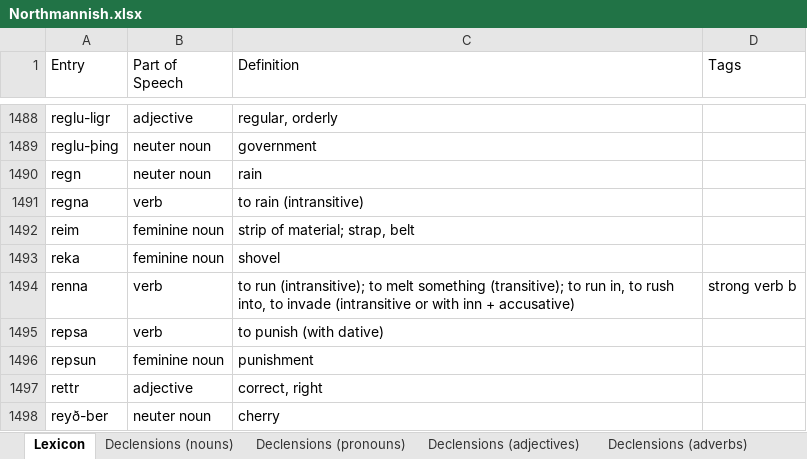
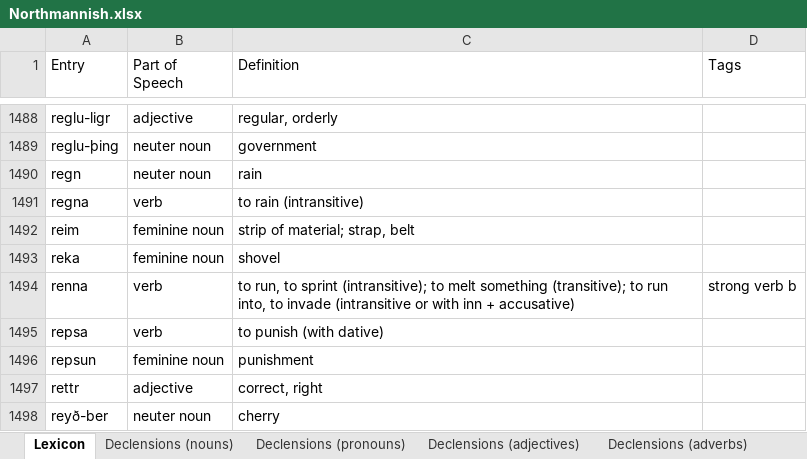
Before and after one commit to Oneo64/Aldraheimr2ndEdition, an Excel workbook: Literature/Languages/Northmannish.xlsx, sheet Lexicon, drawn as a sheet; only a part is shown, gaps mark what is left out; values as stored, in another font and other column widths than the file's, no borders; charts and pictures and table styles not drawn; the diff names each change by its address in the sheet, - before the commit and + after, or states it on an @@ line.

Commit message:
Update Northmannish.xlsx

```diff
--- a/Literature/Languages/Northmannish.xlsx (sheet Lexicon)
+++ b/Literature/Languages/Northmannish.xlsx (sheet Lexicon)
-C1494 (Definition): to run (intransitive); to melt something (transitive); to run in, to rush into, to…
+C1494 (Definition): to run, to sprint (intransitive); to melt something (transitive); to run into, to…
```
